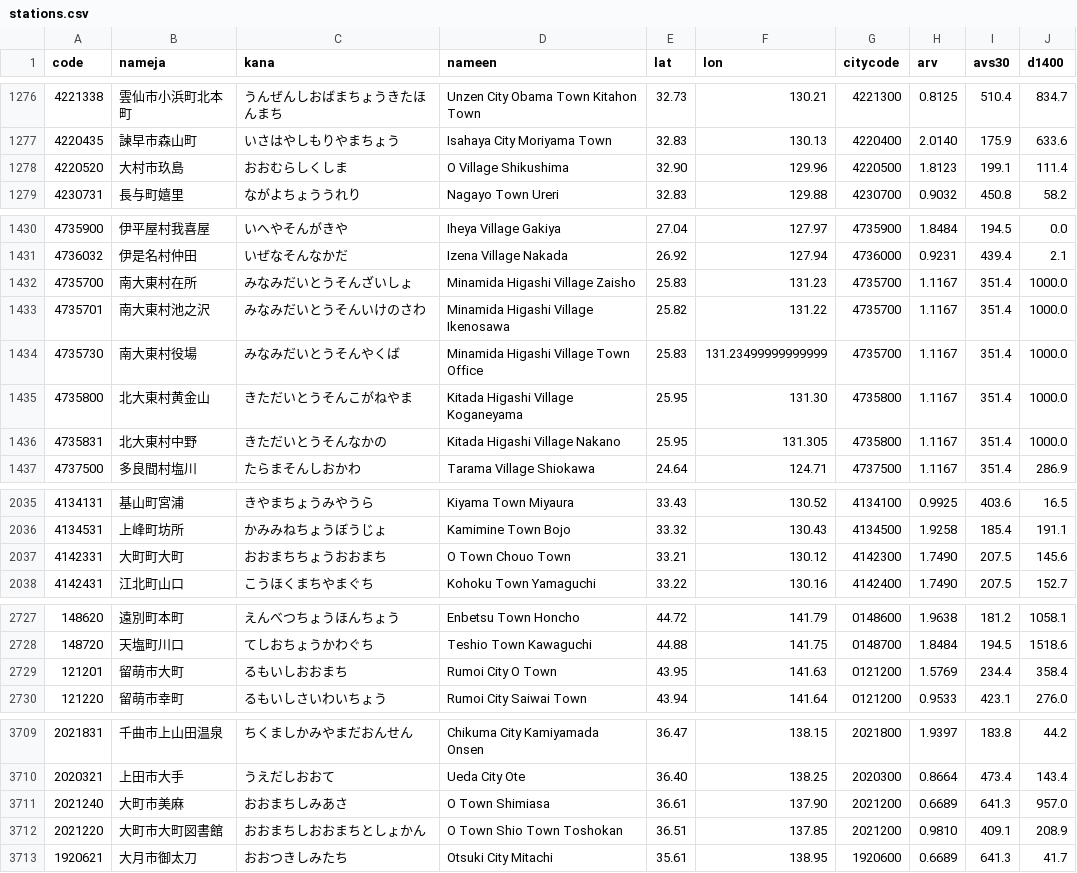
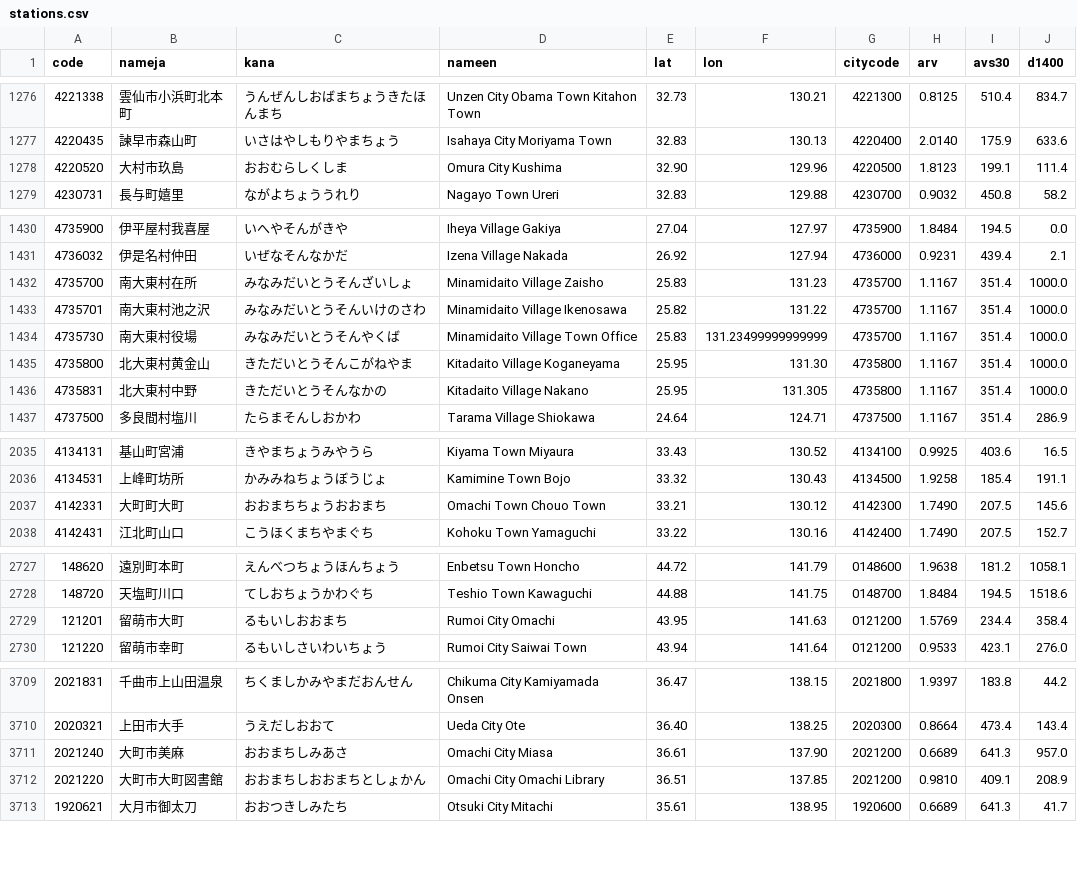
Before and after one commit to Kiriyashiki/WebQuake, a CSV file: public/stations.csv, drawn as a sheet; only a part is shown, gaps mark what is left out; the diff covers the shown part only.

```diff
--- a/public/stations.csv
+++ b/public/stations.csv
@@ -1277,3 +1277,3 @@ code;nameja;kana;nameen;lat;lon;citycode;arv;avs30;d1400
 4220435;諫早市森山町;いさはやしもりやまちょう;Isahaya City Moriyama Town;32.83;130.13;4220400;2.0140;175.9;633.6
-4220520;大村市玖島;おおむらしくしま;O Village Shikushima;32.90;129.96;4220500;1.8123;199.1;111.4
+4220520;大村市玖島;おおむらしくしま;Omura City Kushima;32.90;129.96;4220500;1.8123;199.1;111.4
 4230731;長与町嬉里;ながよちょううれり;Nagayo Town Ureri;32.83;129.88;4230700;0.9032;450.8;58.2
@@ -1431,7 +1431,7 @@ code;nameja;kana;nameen;lat;lon;citycode;arv;avs30;d1400
 4736032;伊是名村仲田;いぜなそんなかだ;Izena Village Nakada;26.92;127.94;4736000;0.9231;439.4;2.1
-4735700;南大東村在所;みなみだいとうそんざいしょ;Minamida Higashi Village Zaisho;25.83;131.23;4735700;1.1167;351.4;1000.0
-4735701;南大東村池之沢;みなみだいとうそんいけのさわ;Minamida Higashi Village Ikenosawa;25.82;131.22;4735700;1.1167;351.4;1000.0
-4735730;南大東村役場;みなみだいとうそんやくば;Minamida Higashi Village Town Office;25.83;131.23499999999999;4735700;1.1167;351.4;1000.0
-4735800;北大東村黄金山;きただいとうそんこがねやま;Kitada Higashi Village Koganeyama;25.95;131.30;4735800;1.1167;351.4;1000.0
-4735831;北大東村中野;きただいとうそんなかの;Kitada Higashi Village Nakano;25.95;131.305;4735800;1.1167;351.4;1000.0
+4735700;南大東村在所;みなみだいとうそんざいしょ;Minamidaito Village Zaisho;25.83;131.23;4735700;1.1167;351.4;1000.0
+4735701;南大東村池之沢;みなみだいとうそんいけのさわ;Minamidaito Village Ikenosawa;25.82;131.22;4735700;1.1167;351.4;1000.0
+4735730;南大東村役場;みなみだいとうそんやくば;Minamidaito Village Town Office;25.83;131.23499999999999;4735700;1.1167;351.4;1000.0
+4735800;北大東村黄金山;きただいとうそんこがねやま;Kitadaito Village Koganeyama;25.95;131.30;4735800;1.1167;351.4;1000.0
+4735831;北大東村中野;きただいとうそんなかの;Kitadaito Village Nakano;25.95;131.305;4735800;1.1167;351.4;1000.0
 4737500;多良間村塩川;たらまそんしおかわ;Tarama Village Shiokawa;24.64;124.71;4737500;1.1167;351.4;286.9
@@ -2036,3 +2036,3 @@ code;nameja;kana;nameen;lat;lon;citycode;arv;avs30;d1400
 4134531;上峰町坊所;かみみねちょうぼうじょ;Kamimine Town Bojo;33.32;130.43;4134500;1.9258;185.4;191.1
-4142331;大町町大町;おおまちちょうおおまち;O Town Chouo Town;33.21;130.12;4142300;1.7490;207.5;145.6
+4142331;大町町大町;おおまちちょうおおまち;Omachi Town Chouo Town;33.21;130.12;4142300;1.7490;207.5;145.6
 4142431;江北町山口;こうほくまちやまぐち;Kohoku Town Yamaguchi;33.22;130.16;4142400;1.7490;207.5;152.7
@@ -2728,3 +2728,3 @@ code;nameja;kana;nameen;lat;lon;citycode;arv;avs30;d1400
 148720;天塩町川口;てしおちょうかわぐち;Teshio Town Kawaguchi;44.88;141.75;0148700;1.8484;194.5;1518.6
-121201;留萌市大町;るもいしおおまち;Rumoi City O Town;43.95;141.63;0121200;1.5769;234.4;358.4
+121201;留萌市大町;るもいしおおまち;Rumoi City Omachi;43.95;141.63;0121200;1.5769;234.4;358.4
 121220;留萌市幸町;るもいしさいわいちょう;Rumoi City Saiwai Town;43.94;141.64;0121200;0.9533;423.1;276.0
@@ -3710,4 +3710,4 @@ code;nameja;kana;nameen;lat;lon;citycode;arv;avs30;d1400
 2020321;上田市大手;うえだしおおて;Ueda City Ote;36.40;138.25;2020300;0.8664;473.4;143.4
-2021240;大町市美麻;おおまちしみあさ;O Town Shimiasa;36.61;137.90;2021200;0.6689;641.3;957.0
-2021220;大町市大町図書館;おおまちしおおまちとしょかん;O Town Shio Town Toshokan;36.51;137.85;2021200;0.9810;409.1;208.9
+2021240;大町市美麻;おおまちしみあさ;Omachi City Miasa;36.61;137.90;2021200;0.6689;641.3;957.0
+2021220;大町市大町図書館;おおまちしおおまちとしょかん;Omachi City Omachi Library;36.51;137.85;2021200;0.9810;409.1;208.9
 1920621;大月市御太刀;おおつきしみたち;Otsuki City Mitachi;35.61;138.95;1920600;0.6689;641.3;41.7
```
Also changed, not shown: 5 edited cells elsewhere in this file, 4 other files.
